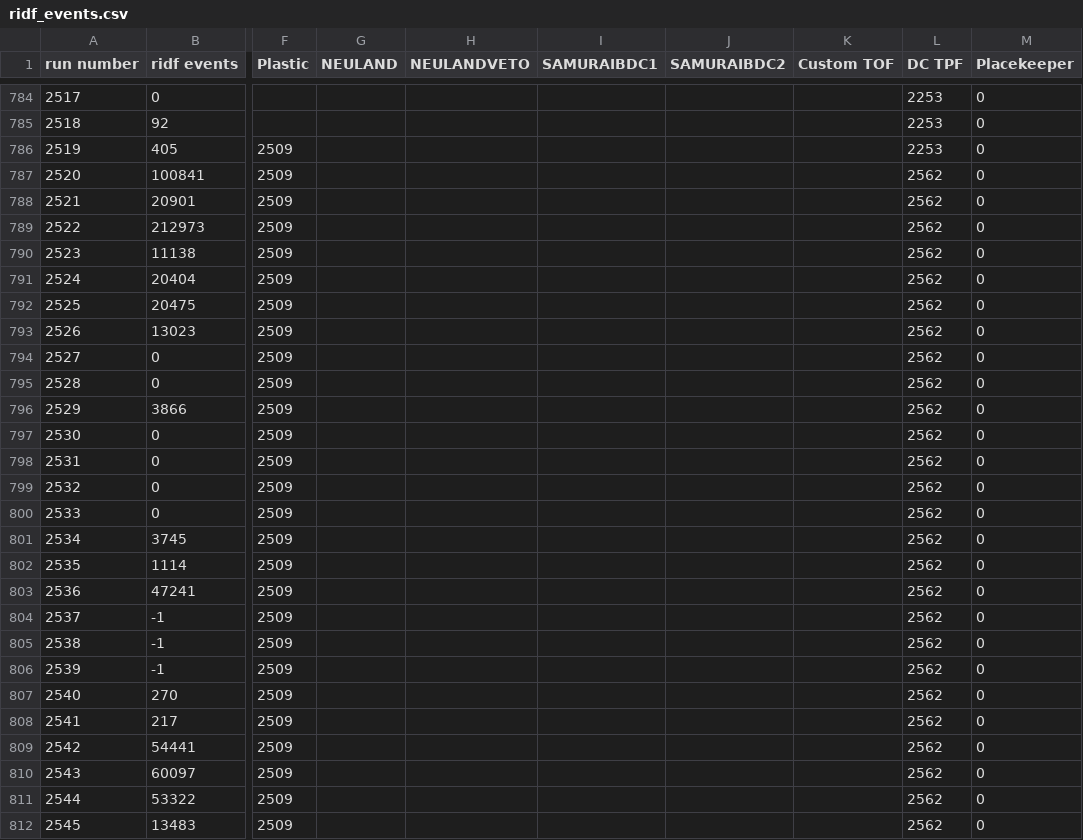
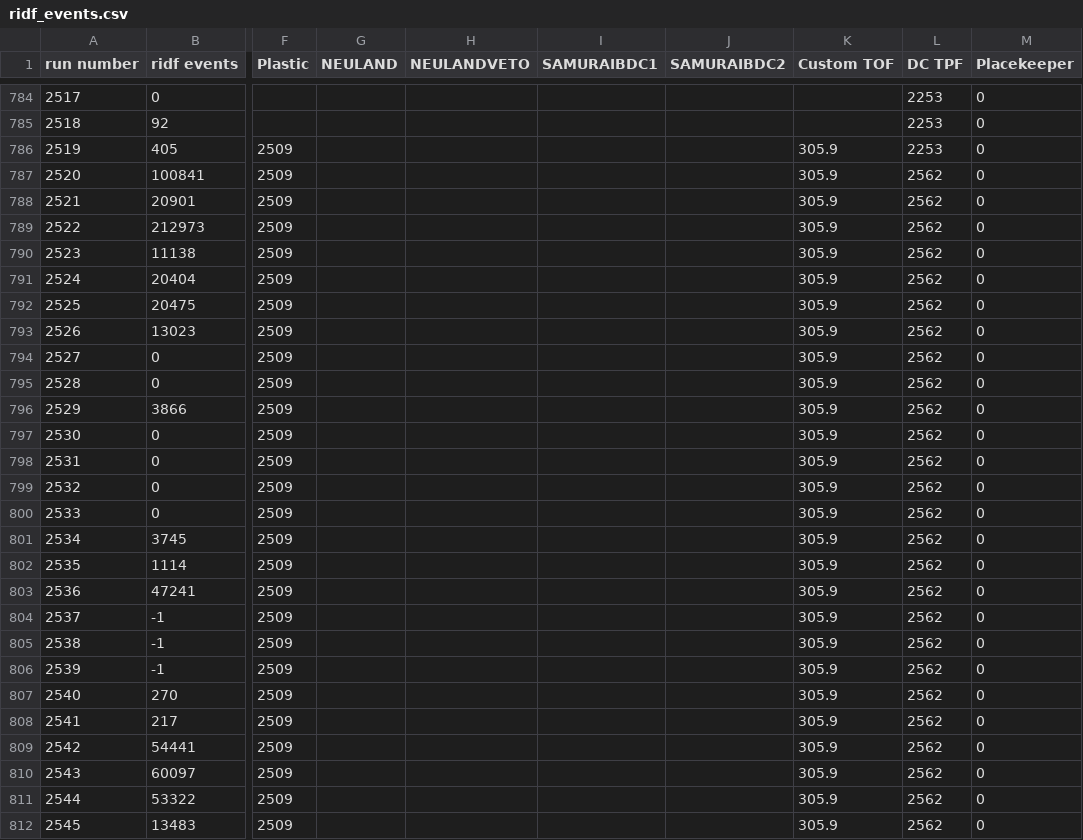
Before and after one commit to SpiRIT-Collaboration/BeamAnalysis, a CSV file: macros/ridf_events.csv, drawn as a sheet; only a part is shown, gaps mark what is left out; the diff covers the shown part only; the diff names each change by its address in the sheet, - before the commit and + after, or states it on an @@ line.

```diff
--- a/macros/ridf_events.csv
+++ b/macros/ridf_events.csv
-K786:K812 (Custom TOF): (empty)
+K786:K812 (Custom TOF): 305.9
```
Also changed, not shown: 108 edited cells elsewhere in this file, 2 other files.
